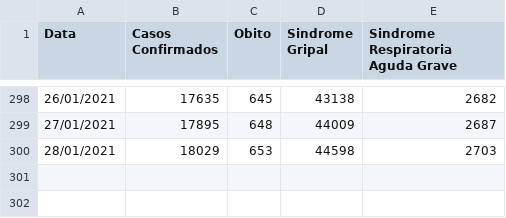
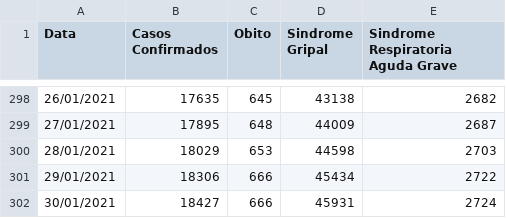
Before and after one commit to Lucas12j/Casos_Covid_Campos_dos_Goytacazes, a CSV file: Casos_Campos.csv, drawn as a sheet; only a part is shown, gaps mark what is left out.

Commit message:
dom 31 jan 2021 17:45:22 -03

```diff
--- a/Casos_Campos.csv
+++ b/Casos_Campos.csv
@@ -300 +300,3 @@ Data,Casos Confirmados,Obito,Sindrome Gripal,Sindrome Respiratoria Aguda Grave
 28/01/2021,18029,653,44598,2703
+29/01/2021,18306,666,45434,2722
+30/01/2021,18427,666,45931,2724
```
